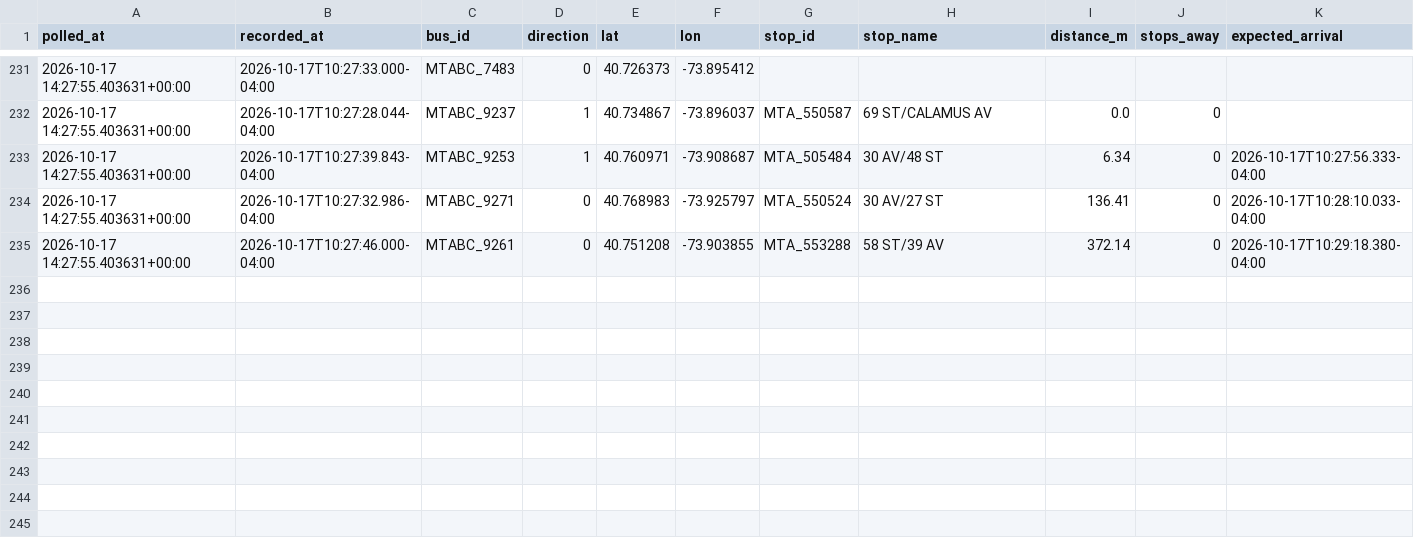
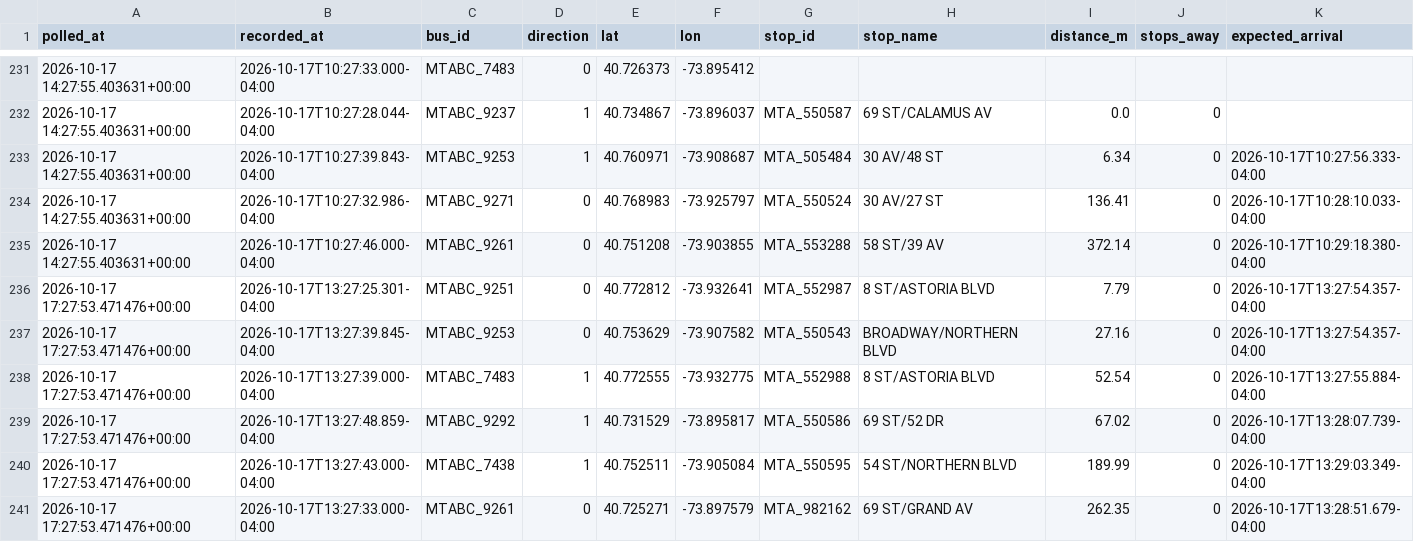
Before and after one commit to SayeedAfridii/q18-predictor, a CSV file: q18_data_v2.csv, drawn as a sheet; only a part is shown, gaps mark what is left out; rows hold the shown columns only; the diff names each change by its address in the sheet, - before the commit and + after, or states it on an @@ line.

```diff
--- a/q18_data_v2.csv
+++ b/q18_data_v2.csv
+row 236: 2026-10-17 17:27:53.471476+00:00 | 2026-10-17T13:27:25.301-04:00 | MTABC_9251 | 0 | 40.772812 | -73.932641 | MTA_552987 | 8 ST/ASTORIA BLVD | 7.79 | 0 | 2026-10-17T13:27:54.357-04:00
+row 237: 2026-10-17 17:27:53.471476+00:00 | 2026-10-17T13:27:39.845-04:00 | MTABC_9253 | 0 | 40.753629 | -73.907582 | MTA_550543 | BROADWAY/NORTHERN BLVD | 27.16 | 0 | 2026-10-17T13:27:54.357-04:00
+row 238: 2026-10-17 17:27:53.471476+00:00 | 2026-10-17T13:27:39.000-04:00 | MTABC_7483 | 1 | 40.772555 | -73.932775 | MTA_552988 | 8 ST/ASTORIA BLVD | 52.54 | 0 | 2026-10-17T13:27:55.884-04:00
+row 239: 2026-10-17 17:27:53.471476+00:00 | 2026-10-17T13:27:48.859-04:00 | MTABC_9292 | 1 | 40.731529 | -73.895817 | MTA_550586 | 69 ST/52 DR | 67.02 | 0 | 2026-10-17T13:28:07.739-04:00
+row 240: 2026-10-17 17:27:53.471476+00:00 | 2026-10-17T13:27:43.000-04:00 | MTABC_7438 | 1 | 40.752511 | -73.905084 | MTA_550595 | 54 ST/NORTHERN BLVD | 189.99 | 0 | 2026-10-17T13:29:03.349-04:00
+row 241: 2026-10-17 17:27:53.471476+00:00 | 2026-10-17T13:27:33.000-04:00 | MTABC_9261 | 0 | 40.725271 | -73.897579 | MTA_982162 | 69 ST/GRAND AV | 262.35 | 0 | 2026-10-17T13:28:51.679-04:00
```
